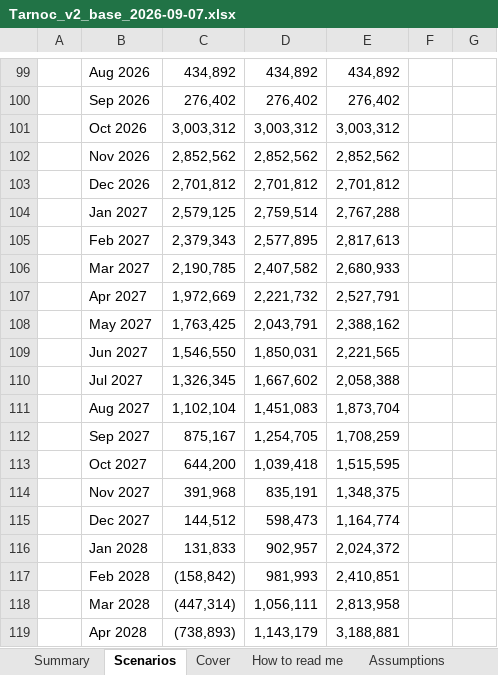
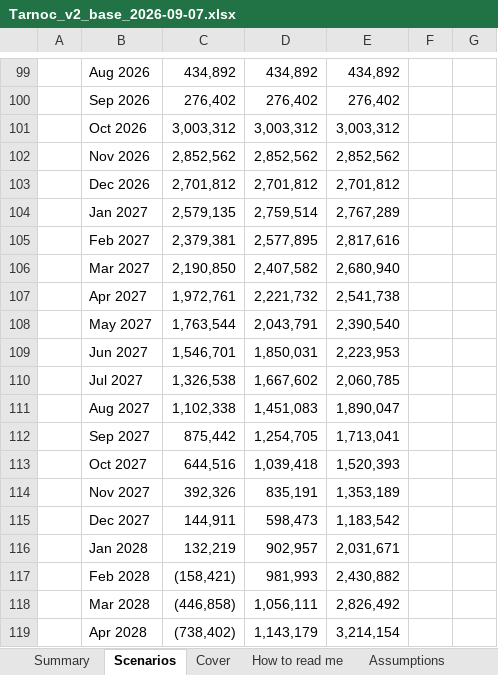
Before and after one commit to SMDevolute/financial-models, an Excel workbook: models/Tarnoc_v2_base_2026-09-07.xlsx, sheet Scenarios, drawn as a sheet; only a part is shown, gaps mark what is left out; values as stored, in another font and other column widths than the file's, no borders; charts and pictures and conditional formats not drawn; the diff covers the shown part only; the diff names each change by its address in the sheet, - before the commit and + after, or states it on an @@ line.

```diff
--- a/models/Tarnoc_v2_base_2026-09-07.xlsx (sheet Scenarios)
+++ b/models/Tarnoc_v2_base_2026-09-07.xlsx (sheet Scenarios)
-C104: 2,579,125
+C104: 2,579,135
-E104: 2,767,288
+E104: 2,767,289
-C105: 2,379,343
+C105: 2,379,381
-E105: 2,817,613
+E105: 2,817,616
-C106: 2,190,785
+C106: 2,190,850
-E106: 2,680,933
+E106: 2,680,940
-C107: 1,972,669
+C107: 1,972,761
-E107: 2,527,791
+E107: 2,541,738
-C108: 1,763,425
+C108: 1,763,544
-E108: 2,388,162
+E108: 2,390,540
-C109: 1,546,550
+C109: 1,546,701
-E109: 2,221,565
+E109: 2,223,953
-C110: 1,326,345
+C110: 1,326,538
-E110: 2,058,388
+E110: 2,060,785
-C111: 1,102,104
+C111: 1,102,338
-E111: 1,873,704
+E111: 1,890,047
-C112: 875,167
+C112: 875,442
-E112: 1,708,259
+E112: 1,713,041
-C113: 644,200
+C113: 644,516
-E113: 1,515,595
+E113: 1,520,393
-C114: 391,968
+C114: 392,326
-E114: 1,348,375
+E114: 1,353,189
-C115: 144,512
+C115: 144,911
-E115: 1,164,774
+E115: 1,183,542
-C116: 131,833
+C116: 132,219
-E116: 2,024,372
+E116: 2,031,671
-C117: (158,842)
+C117: (158,421)
-E117: 2,410,851
+E117: 2,430,882
-C118: (447,314)
+C118: (446,858)
-E118: 2,813,958
+E118: 2,826,492
-C119: (738,893)
+C119: (738,402)
-E119: 3,188,881
+E119: 3,214,154
```
Also changed, not shown: 110 edited cells and cell formats elsewhere in this sheet, models/Tarnoc_v2_aggressive_2026-09-07.xlsx, 2 other files.
